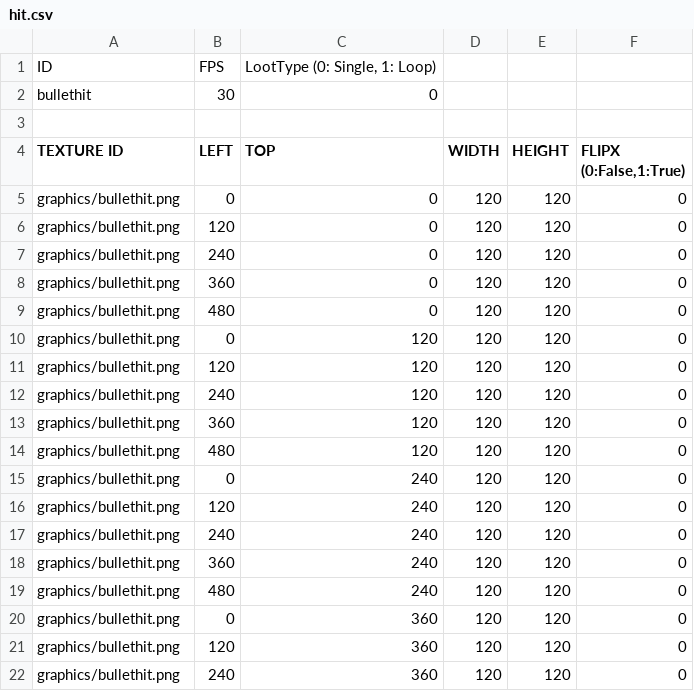
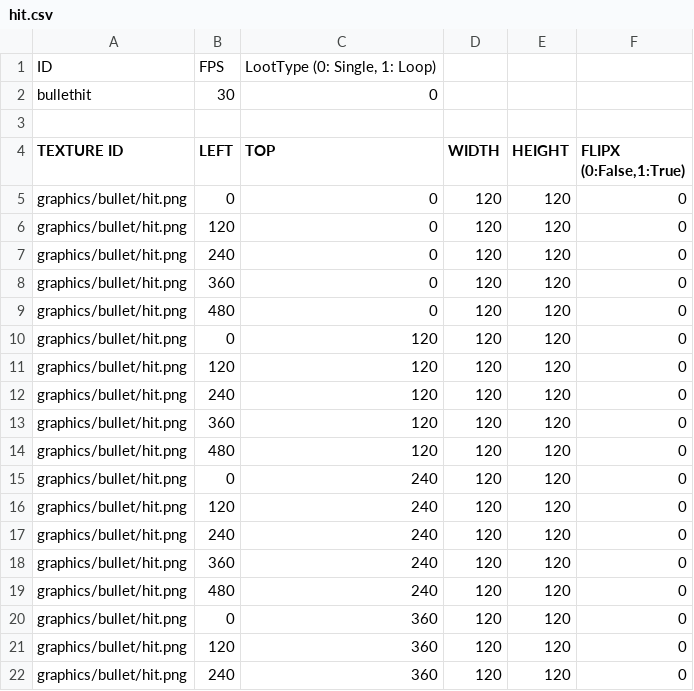
Before and after one commit to Lofan9214/SFMLMaterialSniper, a CSV file: SFMLMaterialSniperBin/animations/bullet/hit.csv, drawn as a sheet.

```diff
--- a/SFMLMaterialSniperBin/animations/bullet/hit.csv
+++ b/SFMLMaterialSniperBin/animations/bullet/hit.csv
@@ -4,19 +4,19 @@ bullethit,30,0
 TEXTURE ID,LEFT,TOP,WIDTH,HEIGHT,"FLIPX (0:False,1:True)"
-graphics/bullethit.png,0,0,120,120,0
-graphics/bullethit.png,120,0,120,120,0
-graphics/bullethit.png,240,0,120,120,0
-graphics/bullethit.png,360,0,120,120,0
-graphics/bullethit.png,480,0,120,120,0
-graphics/bullethit.png,0,120,120,120,0
-graphics/bullethit.png,120,120,120,120,0
-graphics/bullethit.png,240,120,120,120,0
-graphics/bullethit.png,360,120,120,120,0
-graphics/bullethit.png,480,120,120,120,0
-graphics/bullethit.png,0,240,120,120,0
-graphics/bullethit.png,120,240,120,120,0
-graphics/bullethit.png,240,240,120,120,0
-graphics/bullethit.png,360,240,120,120,0
-graphics/bullethit.png,480,240,120,120,0
-graphics/bullethit.png,0,360,120,120,0
-graphics/bullethit.png,120,360,120,120,0
-graphics/bullethit.png,240,360,120,120,0
+graphics/bullet/hit.png,0,0,120,120,0
+graphics/bullet/hit.png,120,0,120,120,0
+graphics/bullet/hit.png,240,0,120,120,0
+graphics/bullet/hit.png,360,0,120,120,0
+graphics/bullet/hit.png,480,0,120,120,0
+graphics/bullet/hit.png,0,120,120,120,0
+graphics/bullet/hit.png,120,120,120,120,0
+graphics/bullet/hit.png,240,120,120,120,0
+graphics/bullet/hit.png,360,120,120,120,0
+graphics/bullet/hit.png,480,120,120,120,0
+graphics/bullet/hit.png,0,240,120,120,0
+graphics/bullet/hit.png,120,240,120,120,0
+graphics/bullet/hit.png,240,240,120,120,0
+graphics/bullet/hit.png,360,240,120,120,0
+graphics/bullet/hit.png,480,240,120,120,0
+graphics/bullet/hit.png,0,360,120,120,0
+graphics/bullet/hit.png,120,360,120,120,0
+graphics/bullet/hit.png,240,360,120,120,0
```
Also changed, not shown: SFMLMaterialSniperBin/animations/bullet/flying.csv, 42 other files.
